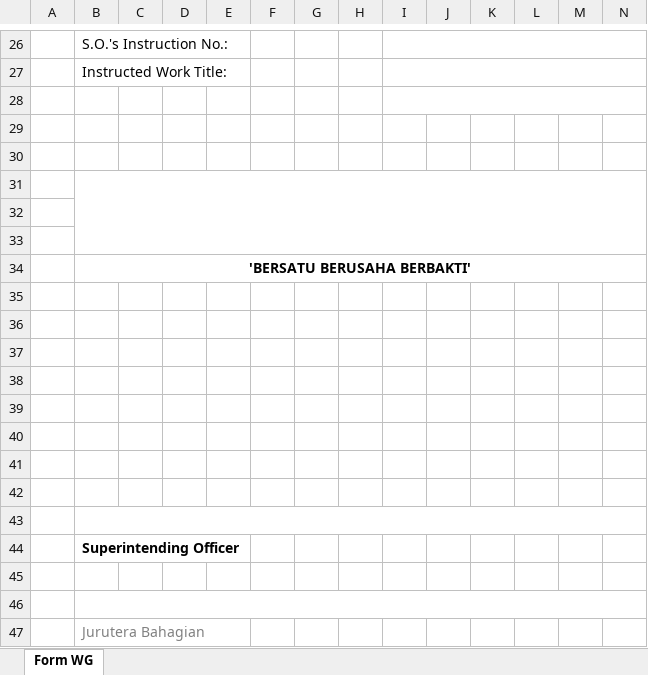
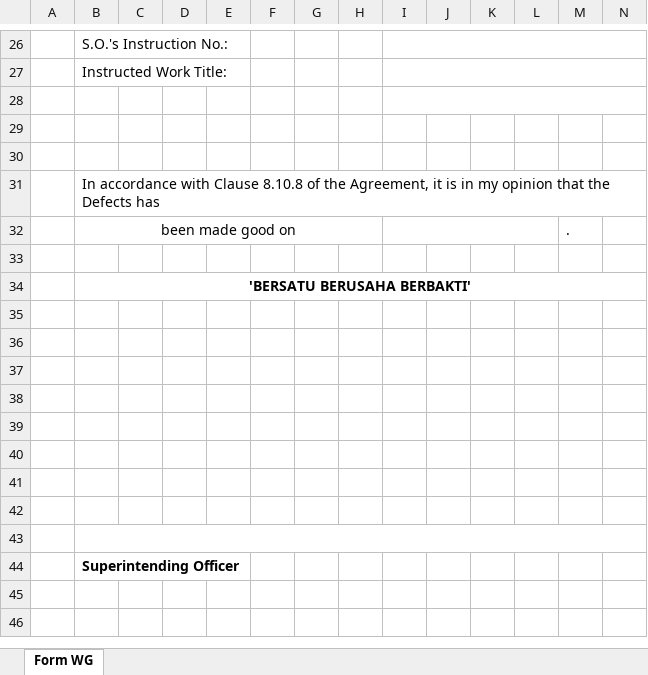
Before and after one commit to jayanthkundety/RAMMS2.0, an Excel workbook: RAMS/Web/RAMMS.Web.UI/wwwroot/Templates/FormWG.xlsx, sheet Form WG, drawn as a sheet; only a part is shown, gaps mark what is left out; values as stored, in another font and other column widths than the file's, no borders; charts and pictures not drawn; removed rows and columns are numbered as before the commit, all else as after; rows hold the shown columns only; the diff names each change by its address in the sheet, - before the commit and + after, or states it on an @@ line.

```diff
--- a/RAMS/Web/RAMMS.Web.UI/wwwroot/Templates/FormWG.xlsx (sheet Form WG)
+++ b/RAMS/Web/RAMMS.Web.UI/wwwroot/Templates/FormWG.xlsx (sheet Form WG)
-B31: (empty)
+B31: In accordance with Clause 8.10.8 of the Agreement, it is in my opinion that the Defects has
-B31:AB33 merged
+B31:AB31 merged
-row 32: (empty)
+row 32:  | been made good on |  |  |  |  |  |  |  |  |  |  | .
+B32:H32 merged
+I32:L32 merged
-row 45: (empty)
-row 46: (empty)
-row 47:  | Jurutera Bahagian
```
Also changed, not shown: charts or pictures, RAMS/Web/RAMMS.Web.UI/wwwroot/Templates/FormWC.xlsx, RAMS/Web/RAMMS.Web.UI/wwwroot/Templates/FormWD.xlsx, 10 other files.
